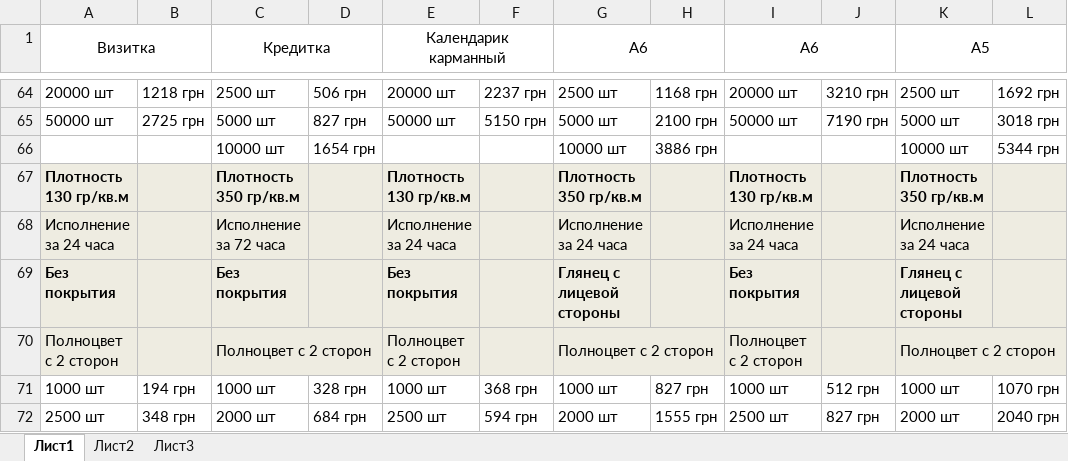
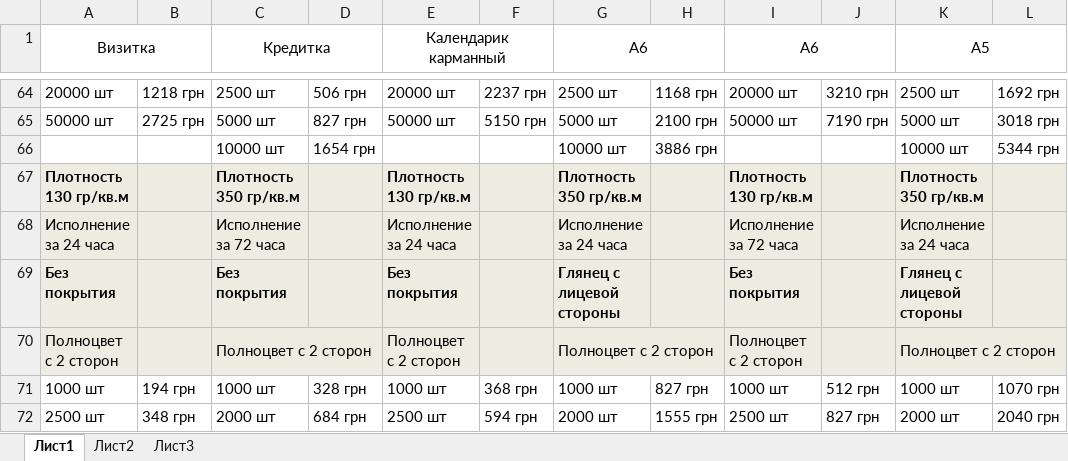
Before and after one commit to Balog/GraphWork, an Excel workbook: Прайс на полиграфию/Прайс на полиграфию.xlsx, sheet Лист1, drawn as a sheet; only a part is shown, gaps mark what is left out; values as stored, in another font and other column widths than the file's, no borders; charts and pictures not drawn; the diff names each change by its address in the sheet, - before the commit and + after, or states it on an @@ line.

```diff
--- a/Прайс на полиграфию/Прайс на полиграфию.xlsx (sheet Лист1)
+++ b/Прайс на полиграфию/Прайс на полиграфию.xlsx (sheet Лист1)
-I68 (А6): Исполнение за 24 часа
+I68 (А6): Исполнение за 72 часа
```
Also changed, not shown: Касса/Приход-Расход.xlsx, 11 other files.
